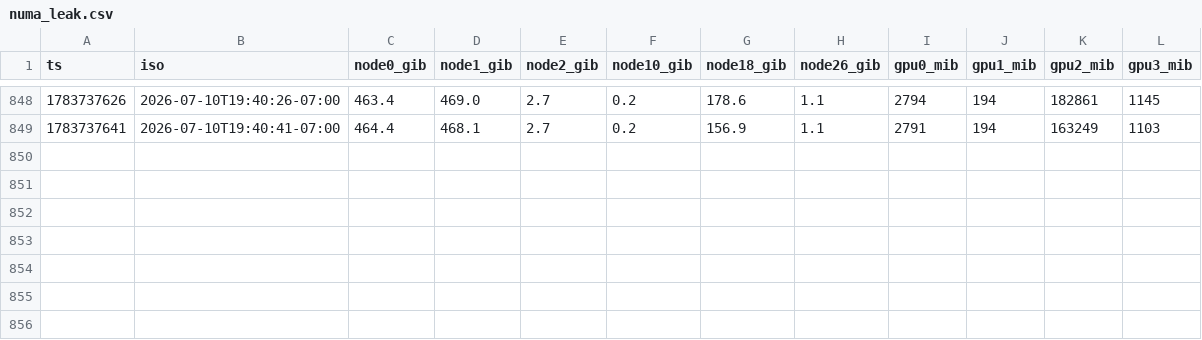
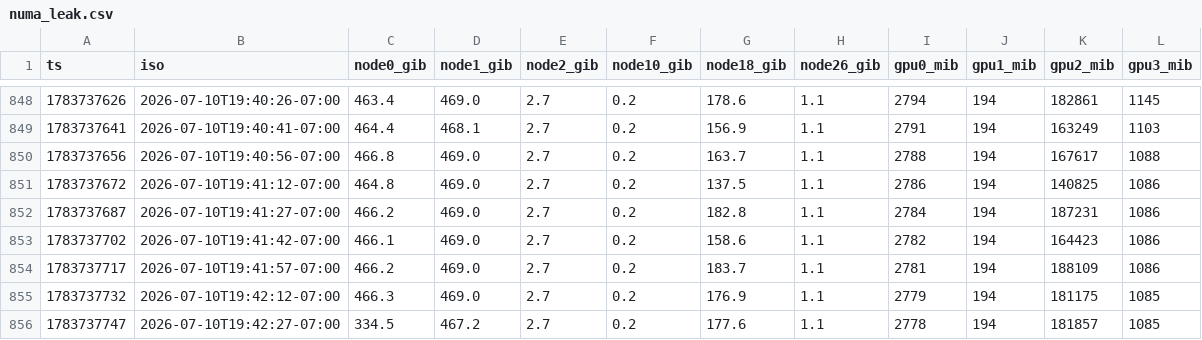
Before and after one commit to bytedance-iaas/AsymGEMM, a CSV file: scripts/lf/ceiling_reconfirm_state/numa_leak.csv, drawn as a sheet; only a part is shown, gaps mark what is left out.

```diff
--- a/scripts/lf/ceiling_reconfirm_state/numa_leak.csv
+++ b/scripts/lf/ceiling_reconfirm_state/numa_leak.csv
@@ -849 +849,8 @@ ts,iso,node0_gib,node1_gib,node2_gib,node10_gib,node18_gib,node26_gib,gpu0_mib,g
 1783737641,2026-07-10T19:40:41-07:00,464.4,468.1,2.7,0.2,156.9,1.1,2791,194,163249,1103
+1783737656,2026-07-10T19:40:56-07:00,466.8,469.0,2.7,0.2,163.7,1.1,2788,194,167617,1088
+1783737672,2026-07-10T19:41:12-07:00,464.8,469.0,2.7,0.2,137.5,1.1,2786,194,140825,1086
+1783737687,2026-07-10T19:41:27-07:00,466.2,469.0,2.7,0.2,182.8,1.1,2784,194,187231,1086
+1783737702,2026-07-10T19:41:42-07:00,466.1,469.0,2.7,0.2,158.6,1.1,2782,194,164423,1086
+1783737717,2026-07-10T19:41:57-07:00,466.2,469.0,2.7,0.2,183.7,1.1,2781,194,188109,1086
+1783737732,2026-07-10T19:42:12-07:00,466.3,469.0,2.7,0.2,176.9,1.1,2779,194,181175,1085
+1783737747,2026-07-10T19:42:27-07:00,334.5,467.2,2.7,0.2,177.6,1.1,2778,194,181857,1085
```
Also changed, not shown: 1 other file.
